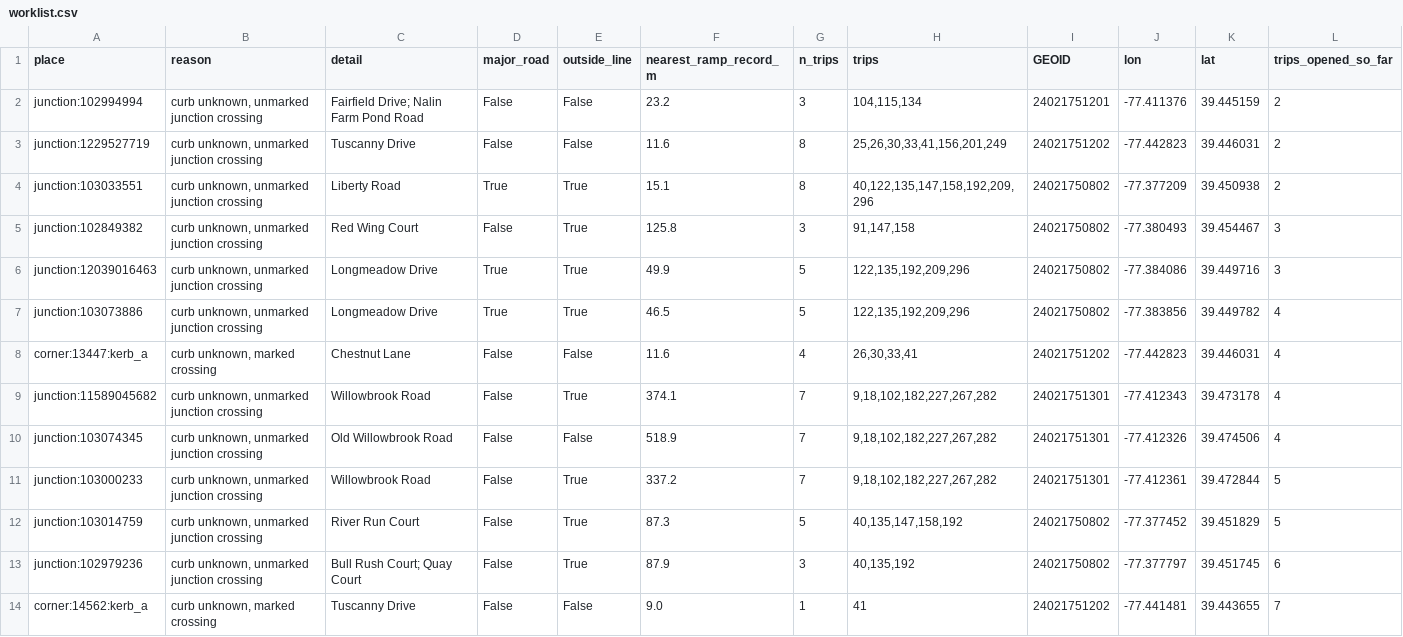
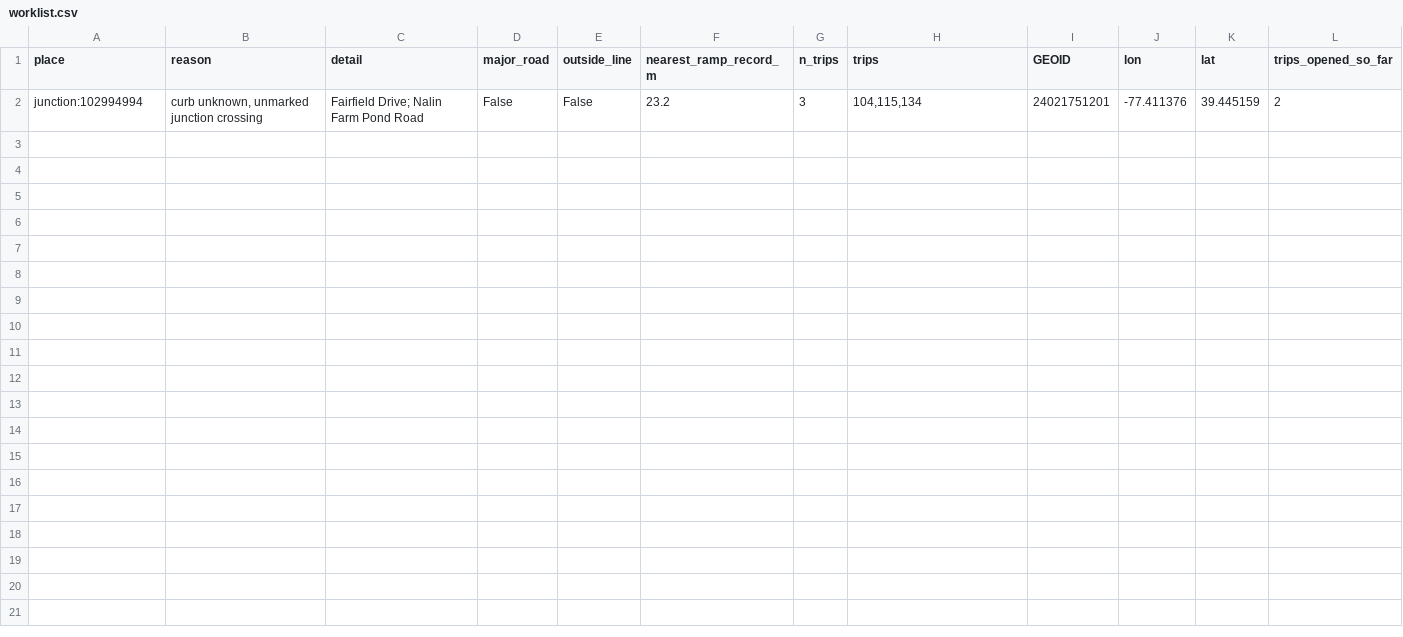
Before and after one commit to achalla18/PathFinder, a CSV file: reports/frederick/blocked/worklist.csv, drawn as a sheet.

```diff
--- a/reports/frederick/blocked/worklist.csv
+++ b/reports/frederick/blocked/worklist.csv
@@ -2,13 +2 @@ place,reason,detail,major_road,outside_line,nearest_ramp_record_m,n_trips,trips,
 junction:102994994,"curb unknown, unmarked junction crossing",Fairfield Drive; Nalin Farm Pond Road,False,False,23.2,3,"104,115,134",24021751201,-77.411376,39.445159,2
-junction:1229527719,"curb unknown, unmarked junction crossing",Tuscanny Drive,False,False,11.6,8,"25,26,30,33,41,156,201,249",24021751202,-77.442823,39.446031,2
-junction:103033551,"curb unknown, unmarked junction crossing",Liberty Road,True,True,15.1,8,"40,122,135,147,158,192,209,296",24021750802,-77.377209,39.450938,2
-junction:102849382,"curb unknown, unmarked junction crossing",Red Wing Court,False,True,125.8,3,"91,147,158",24021750802,-77.380493,39.454467,3
-junction:12039016463,"curb unknown, unmarked junction crossing",Longmeadow Drive,True,True,49.9,5,"122,135,192,209,296",24021750802,-77.384086,39.449716,3
-junction:103073886,"curb unknown, unmarked junction crossing",Longmeadow Drive,True,True,46.5,5,"122,135,192,209,296",24021750802,-77.383856,39.449782,4
-corner:13447:kerb_a,"curb unknown, marked crossing",Chestnut Lane,False,False,11.6,4,"26,30,33,41",24021751202,-77.442823,39.446031,4
-junction:11589045682,"curb unknown, unmarked junction crossing",Willowbrook Road,False,True,374.1,7,"9,18,102,182,227,267,282",24021751301,-77.412343,39.473178,4
-junction:103074345,"curb unknown, unmarked junction crossing",Old Willowbrook Road,False,False,518.9,7,"9,18,102,182,227,267,282",24021751301,-77.412326,39.474506,4
-junction:103000233,"curb unknown, unmarked junction crossing",Willowbrook Road,False,True,337.2,7,"9,18,102,182,227,267,282",24021751301,-77.412361,39.472844,5
-junction:103014759,"curb unknown, unmarked junction crossing",River Run Court,False,True,87.3,5,"40,135,147,158,192",24021750802,-77.377452,39.451829,5
-junction:102979236,"curb unknown, unmarked junction crossing",Bull Rush Court; Quay Court,False,True,87.9,3,"40,135,192",24021750802,-77.377797,39.451745,6
-corner:14562:kerb_a,"curb unknown, marked crossing",Tuscanny Drive,False,False,9.0,1,41,24021751202,-77.441481,39.443655,7
```
Also changed, not shown: reports/frederick/barriers/barriers_by_tract.csv, reports/frederick/blocked/blocked_trips.csv, 31 other files.
